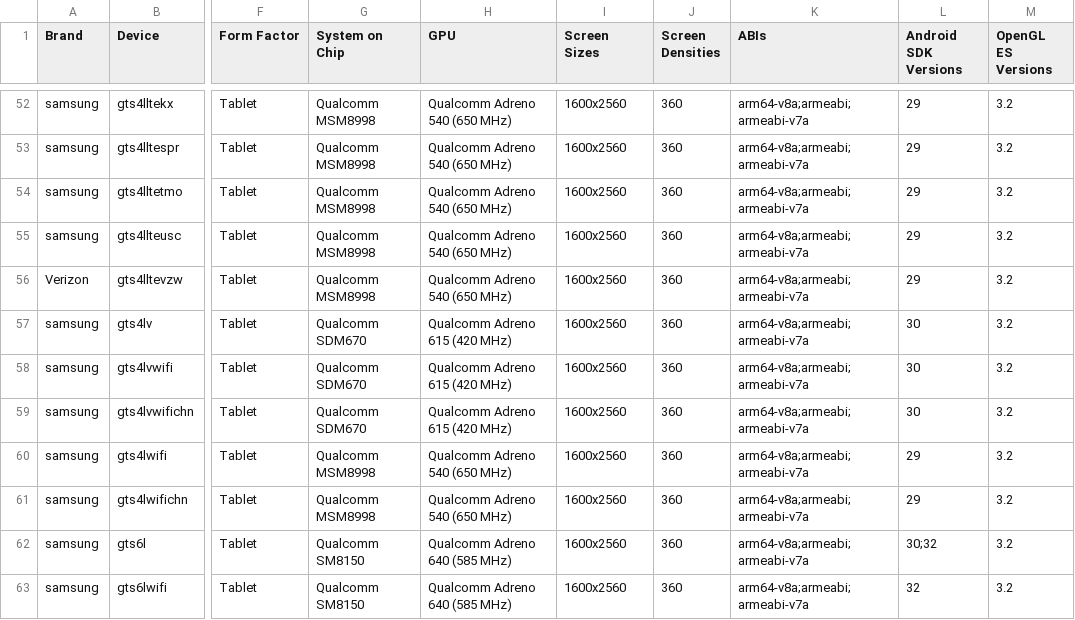
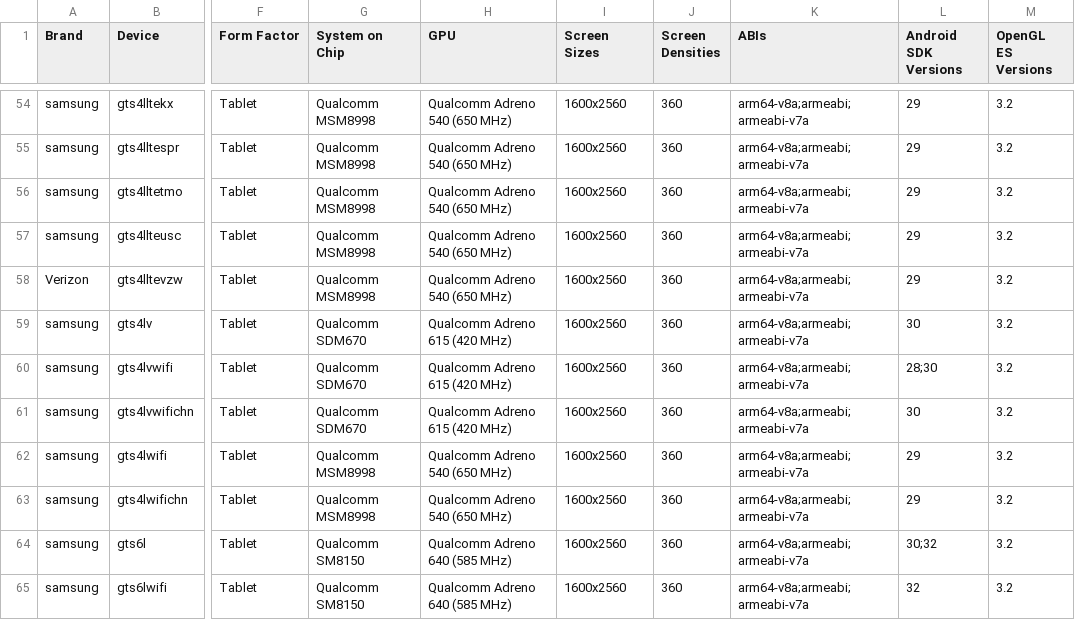
Before and after one commit to rolandsmeenk/ARCore-devices, a CSV file: arcore_devicelist_tablets.csv, drawn as a sheet; only a part is shown, gaps mark what is left out; addresses are those after the commit; the diff covers the shown part only; the diff names each change by its address in the sheet, - before the commit and + after, or states it on an @@ line.

```diff
--- a/arcore_devicelist_tablets.csv
+++ b/arcore_devicelist_tablets.csv
-L60 (Android SDK Versions): 30
+L60 (Android SDK Versions): 28;30
```
Also changed, not shown: 4 added rows and 26 edited cells elsewhere in this file, arcore_devicelist.csv, arcore_devicelist_depth_api_support.csv.
